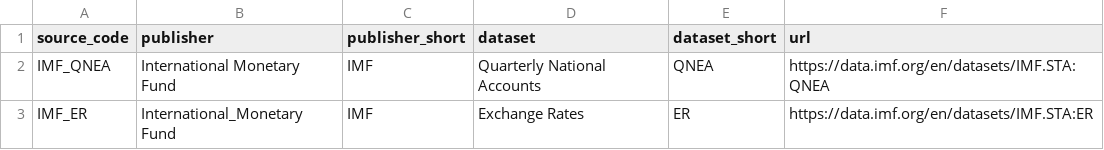
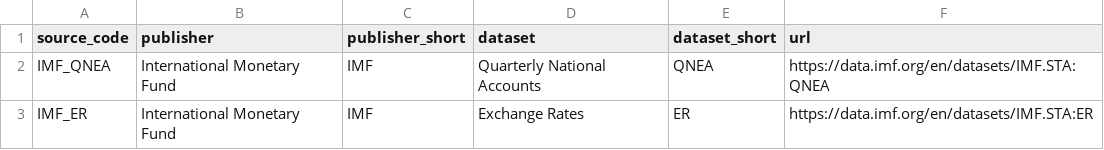
Before and after one commit to RileyAMartin/financial-news, a CSV file: dbt/seeds/data_sources.csv, drawn as a sheet.

Commit message:
Update documentation for marts and sources

```diff
--- a/dbt/seeds/data_sources.csv
+++ b/dbt/seeds/data_sources.csv
@@ -2,2 +2,2 @@ source_code,publisher,publisher_short,dataset,dataset_short,url
 IMF_QNEA,International Monetary Fund,IMF,Quarterly National Accounts,QNEA,https://data.imf.org/en/datasets/IMF.STA:QNEA
-IMF_ER,International_Monetary Fund,IMF,Exchange Rates,ER,https://data.imf.org/en/datasets/IMF.STA:ER
+IMF_ER,International Monetary Fund,IMF,Exchange Rates,ER,https://data.imf.org/en/datasets/IMF.STA:ER
```
Also changed, not shown: 9 other files.
